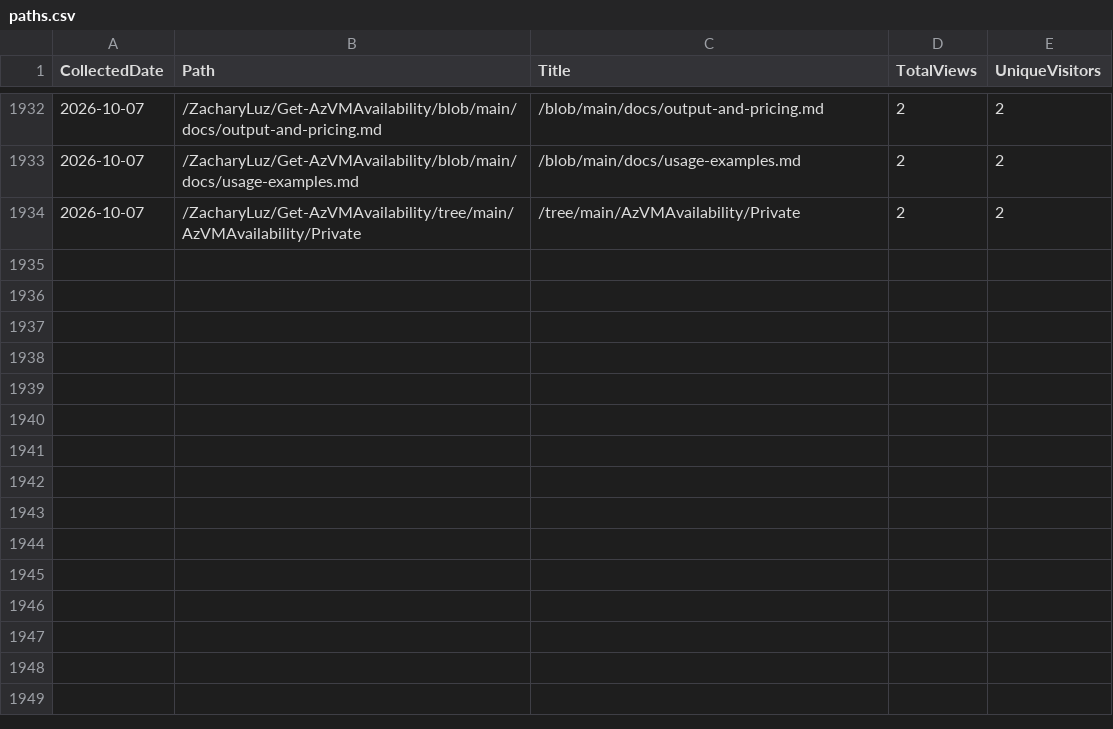
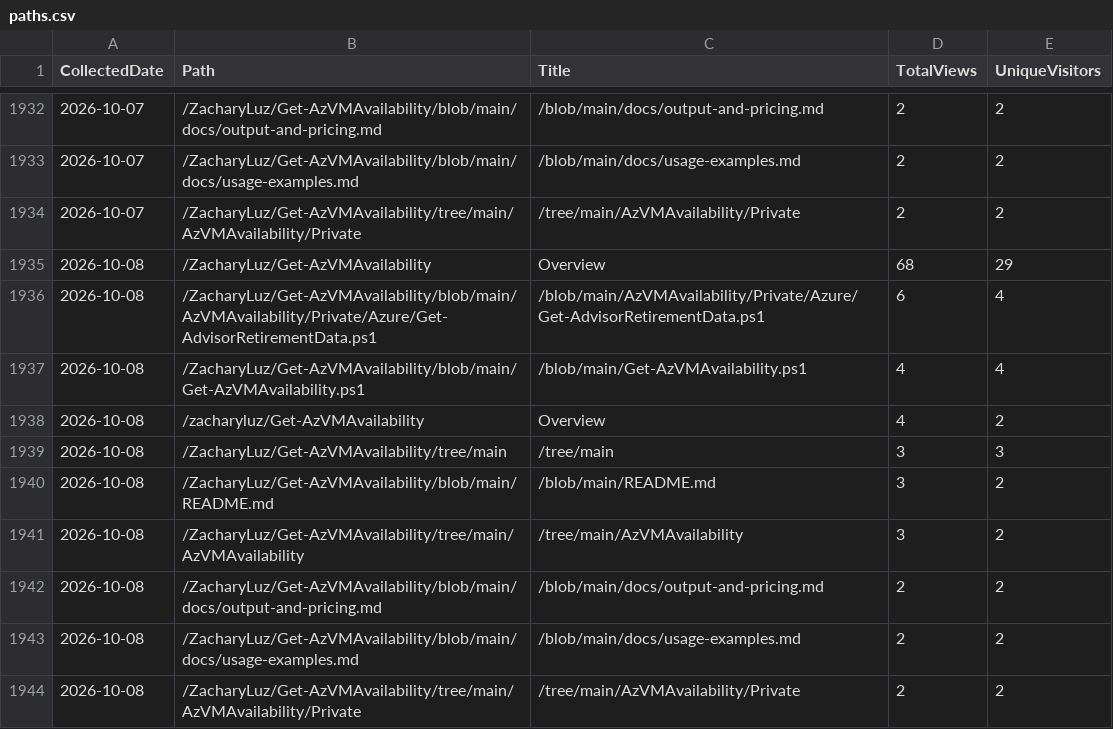
Before and after one commit to ZacharyLuz/Get-AzVMAvailability, a CSV file: data/paths.csv, drawn as a sheet; only a part is shown, gaps mark what is left out.

```diff
--- a/data/paths.csv
+++ b/data/paths.csv
@@ -1934 +1934,11 @@
 "2026-10-07","/ZacharyLuz/Get-AzVMAvailability/tree/main/AzVMAvailability/Private","/tree/main/AzVMAvailability/Private",2,2
+"2026-10-08","/ZacharyLuz/Get-AzVMAvailability","Overview",68,29
+"2026-10-08","/ZacharyLuz/Get-AzVMAvailability/blob/main/AzVMAvailability/Private/Azure/Get-AdvisorRetirementData.ps1","/blob/main/AzVMAvailability/Private/Azure/Get-AdvisorRetirementData.ps1",6,4
+"2026-10-08","/ZacharyLuz/Get-AzVMAvailability/blob/main/Get-AzVMAvailability.ps1","/blob/main/Get-AzVMAvailability.ps1",4,4
+"2026-10-08","/zacharyluz/Get-AzVMAvailability","Overview",4,2
+"2026-10-08","/ZacharyLuz/Get-AzVMAvailability/tree/main","/tree/main",3,3
+"2026-10-08","/ZacharyLuz/Get-AzVMAvailability/blob/main/README.md","/blob/main/README.md",3,2
+"2026-10-08","/ZacharyLuz/Get-AzVMAvailability/tree/main/AzVMAvailability","/tree/main/AzVMAvailability",3,2
+"2026-10-08","/ZacharyLuz/Get-AzVMAvailability/blob/main/docs/output-and-pricing.md","/blob/main/docs/output-and-pricing.md",2,2
+"2026-10-08","/ZacharyLuz/Get-AzVMAvailability/blob/main/docs/usage-examples.md","/blob/main/docs/usage-examples.md",2,2
+"2026-10-08","/ZacharyLuz/Get-AzVMAvailability/tree/main/AzVMAvailability/Private","/tree/main/AzVMAvailability/Private",2,2
```
Also changed, not shown: data/psgallery-downloads.csv, data/referrers.csv, 4 other files.
